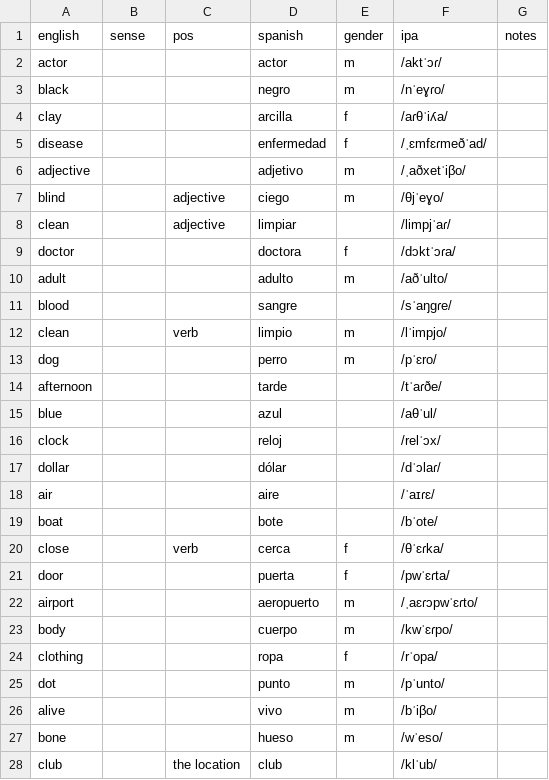
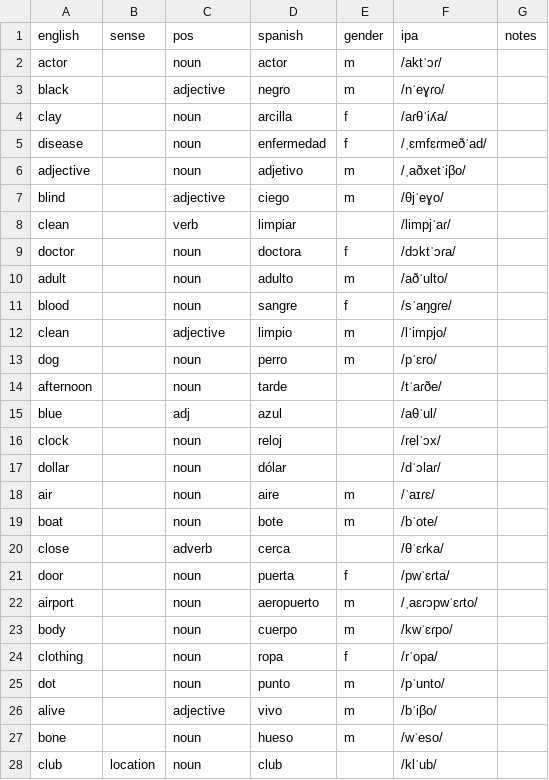
Before and after one commit to markgrovs/anki_spanish, a CSV file: 625_structured.es.csv, drawn as a sheet; only a part is shown; the diff covers the shown part only.

Commit message:
feat: Enhance Anki workflow with POS and Gender enrichment
- Added new commands for enriching part of speech (POS) and gender for nouns in CSV files.
- Integrated a hints file for POS overrides and implemented logic to fetch POS from Spanish and English Wiktionary.
- Updated the build process to support POS and article awareness in Picture Word cards.
- Introduced multi-image support for generating collages when multiple images are available for a word.
- Enhanced the CLI with new arguments for enriching and building processes.
- Created a new script for enriching POS and gender, with options to push updates to Anki.
- Added a default hints file for POS enrichment.
- Updated documentation and usage examples to reflect new features.

```diff
--- a/625_structured.es.csv
+++ b/625_structured.es.csv
@@ -1,28 +1,28 @@
 english,sense,pos,spanish,gender,ipa,notes
-actor,,,actor,m,/aktˈɔɾ/,
-black,,,negro,m,/nˈeɣɾo/,
-clay,,,arcilla,f,/aɾθˈiʎa/,
-disease,,,enfermedad,f,/ˌɛmfɛɾmeðˈad/,
-adjective,,,adjetivo,m,/ˌaðxetˈiβo/,
+actor,,noun,actor,m,/aktˈɔɾ/,
+black,,adjective ,negro,m,/nˈeɣɾo/,
+clay,,noun,arcilla,f,/aɾθˈiʎa/,
+disease,,noun,enfermedad,f,/ˌɛmfɛɾmeðˈad/,
+adjective,,noun,adjetivo,m,/ˌaðxetˈiβo/,
 blind,,adjective,ciego,m,/θjˈeɣo/,
-clean,,adjective,limpiar,,/limpjˈaɾ/,
-doctor,,,doctora,f,/dɔktˈɔɾa/,
-adult,,,adulto,m,/aðˈulto/,
-blood,,,sangre,,/sˈaŋɡɾe/,
-clean,,verb,limpio,m,/lˈimpjo/,
-dog,,,perro,m,/pˈɛro/,
-afternoon,,,tarde,,/tˈaɾðe/,
-blue,,,azul,,/aθˈul/,
-clock,,,reloj,,/relˈɔx/,
-dollar,,,dólar,,/dˈɔlaɾ/,
-air,,,aire,,/ˈaɪɾɛ/,
-boat,,,bote,,/bˈote/,
-close,,verb,cerca,f,/θˈɛɾka/,
-door,,,puerta,f,/pwˈɛɾta/,
-airport,,,aeropuerto,m,/ˌaɛɾɔpwˈɛɾto/,
-body,,,cuerpo,m,/kwˈɛɾpo/,
-clothing,,,ropa,f,/rˈopa/,
-dot,,,punto,m,/pˈunto/,
-alive,,,vivo,m,/bˈiβo/,
-bone,,,hueso,m,/wˈeso/,
-club,,the location,club,,/klˈub/,
+clean,,verb,limpiar,,/limpjˈaɾ/,
+doctor,,noun,doctora,f,/dɔktˈɔɾa/,
+adult,,noun,adulto,m,/aðˈulto/,
+blood,,noun,sangre,f,/sˈaŋɡɾe/,
+clean,,adjective,limpio,m,/lˈimpjo/,
+dog,,noun,perro,m,/pˈɛro/,
+afternoon,,noun,tarde,,/tˈaɾðe/,
+blue,,adj,azul,,/aθˈul/,
+clock,,noun,reloj,,/relˈɔx/,
+dollar,,noun,dólar,,/dˈɔlaɾ/,
+air,,noun,aire,m,/ˈaɪɾɛ/,
+boat,,noun,bote,m,/bˈote/,
+close,,adverb,cerca,,/θˈɛɾka/,
+door,,noun,puerta,f,/pwˈɛɾta/,
+airport,,noun,aeropuerto,m,/ˌaɛɾɔpwˈɛɾto/,
+body,,noun,cuerpo,m,/kwˈɛɾpo/,
+clothing,,noun,ropa,f,/rˈopa/,
+dot,,noun,punto,m,/pˈunto/,
+alive,,adjective,vivo,m,/bˈiβo/,
+bone,,noun,hueso,m,/wˈeso/,
+club,location,noun,club,,/klˈub/,
```
Also changed, not shown: 42 edited cells elsewhere in this file, 5 other files.
